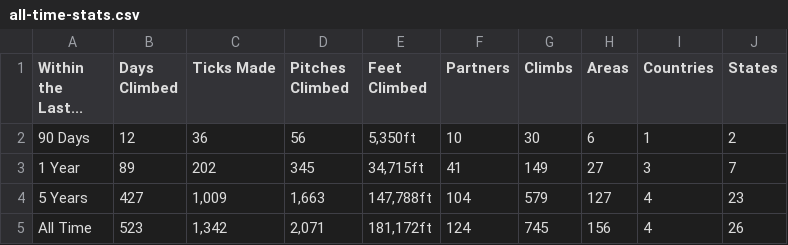
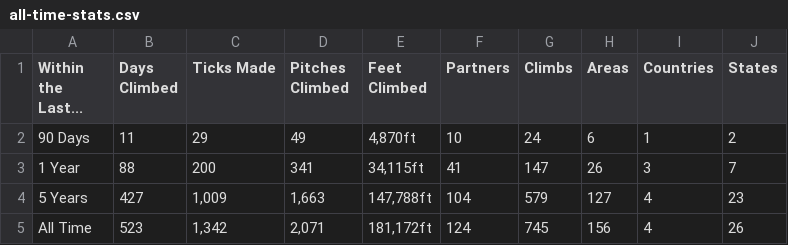
Before and after one commit to achiquit/achiquit.github.io, a CSV file: climbing/data/all-time-stats.csv, drawn as a sheet.

```diff
--- a/climbing/data/all-time-stats.csv
+++ b/climbing/data/all-time-stats.csv
@@ -1,4 +1,4 @@
 "Within the Last...","Days Climbed","Ticks Made","Pitches Climbed","Feet Climbed",Partners,Climbs,Areas,Countries,States
-"90 Days",12,36,56,"5,350ft",10,30,6,1,2
-"1 Year",89,202,345,"34,715ft",41,149,27,3,7
+"90 Days",11,29,49,"4,870ft",10,24,6,1,2
+"1 Year",88,200,341,"34,115ft",41,147,26,3,7
 "5 Years",427,"1,009","1,663","147,788ft",104,579,127,4,23
```
Also changed, not shown: 9 other files.
